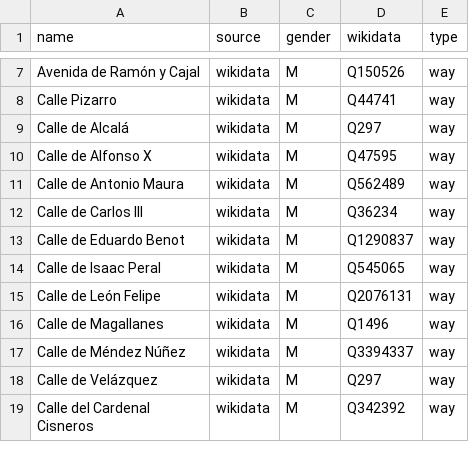
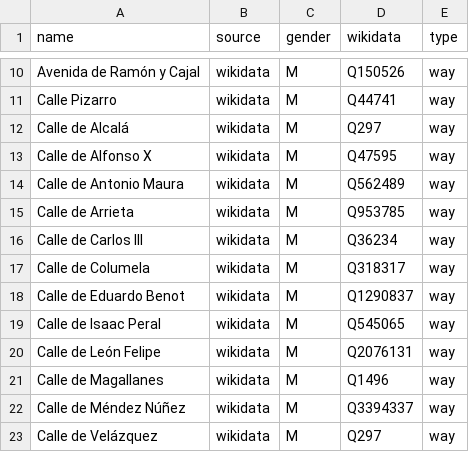
Before and after one commit to EqualStreetNames/equalstreetnames-madrid, a CSV file: data/gender.csv, drawn as a sheet; only a part is shown, gaps mark what is left out; the shorter side is filled out with more unchanged rows; the diff covers the shown part only.

```diff
--- a/data/gender.csv
+++ b/data/gender.csv
@@ -11,3 +14,5 @@ name,source,gender,wikidata,type
 "Calle de Antonio Maura",wikidata,M,Q562489,way
+"Calle de Arrieta",wikidata,M,Q953785,way
 "Calle de Carlos III",wikidata,M,Q36234,way
+"Calle de Columela",wikidata,M,Q318317,way
 "Calle de Eduardo Benot",wikidata,M,Q1290837,way
```
Also changed, not shown: 21 added rows elsewhere in this file, data/other.csv, 3 other files.
